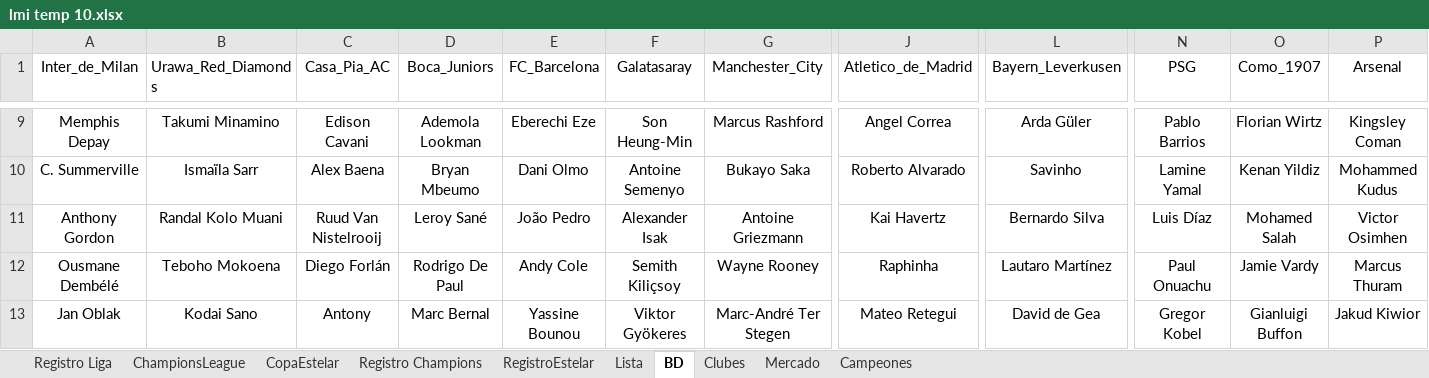
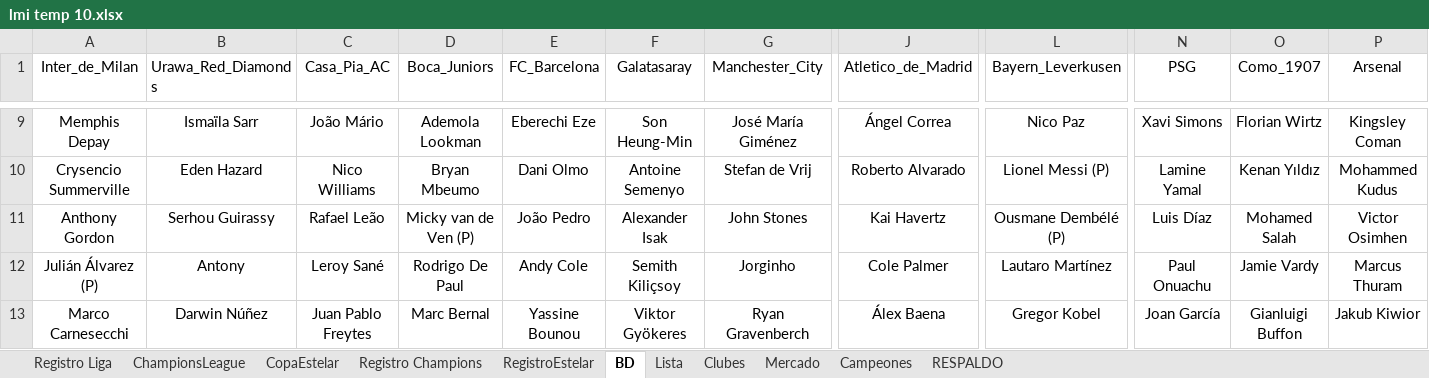
Before and after one commit to DekaosSv/LMI---Plataforma, an Excel workbook: lmi temp 10.xlsx, sheet BD, drawn as a sheet; only a part is shown, gaps mark what is left out; values as stored, in another font and other column widths than the file's, no borders; the diff covers the shown part only; the diff names each change by its address in the sheet, - before the commit and + after, or states it on an @@ line.

```diff
--- a/lmi temp 10.xlsx (sheet BD)
+++ b/lmi temp 10.xlsx (sheet BD)
+sheet tab: RESPALDO
@@ sheet tab order changed: Registro Liga | ChampionsLeague | CopaEstelar | Registro Champions | RegistroEstelar | BD | Lista | Clubes | Mercado | Campeones | RESPALDO @@
-B9 (Urawa_Red_Diamonds): Takumi Minamino
+B9 (Urawa_Red_Diamonds): Ismaïla Sarr
-C9 (Casa_Pia_AC): Edison Cavani
+C9 (Casa_Pia_AC): João Mário
-G9 (Manchester_City): Marcus Rashford
+G9 (Manchester_City): José María Giménez
-J9 (Atletico_de_Madrid): Angel Correa
+J9 (Atletico_de_Madrid): Ángel Correa
-L9 (Bayern_Leverkusen): Arda Güler
+L9 (Bayern_Leverkusen): Nico Paz
-N9 (PSG): Pablo Barrios
+N9 (PSG): Xavi Simons
-A10 (Inter_de_Milan): C. Summerville
+A10 (Inter_de_Milan): Crysencio Summerville
-B10 (Urawa_Red_Diamonds): Ismaïla Sarr
+B10 (Urawa_Red_Diamonds): Eden Hazard
-C10 (Casa_Pia_AC): Alex Baena
+C10 (Casa_Pia_AC): Nico Williams
-G10 (Manchester_City): Bukayo Saka
+G10 (Manchester_City): Stefan de Vrij
-L10 (Bayern_Leverkusen): Savinho
+L10 (Bayern_Leverkusen): Lionel Messi (P)
-O10 (Como_1907): Kenan Yildiz
+O10 (Como_1907): Kenan Yıldız
-B11 (Urawa_Red_Diamonds): Randal Kolo Muani
+B11 (Urawa_Red_Diamonds): Serhou Guirassy
-C11 (Casa_Pia_AC): Ruud Van Nistelrooij
+C11 (Casa_Pia_AC): Rafael Leão
-D11 (Boca_Juniors): Leroy Sané
+D11 (Boca_Juniors): Micky van de Ven (P)
-G11 (Manchester_City): Antoine Griezmann
+G11 (Manchester_City): John Stones
-L11 (Bayern_Leverkusen): Bernardo Silva
+L11 (Bayern_Leverkusen): Ousmane Dembélé (P)
-A12 (Inter_de_Milan): Ousmane Dembélé
+A12 (Inter_de_Milan): Julián Álvarez (P)
-B12 (Urawa_Red_Diamonds): Teboho Mokoena
+B12 (Urawa_Red_Diamonds): Antony
-C12 (Casa_Pia_AC): Diego Forlán
+C12 (Casa_Pia_AC): Leroy Sané
-G12 (Manchester_City): Wayne Rooney
+G12 (Manchester_City): Jorginho
-J12 (Atletico_de_Madrid): Raphinha
+J12 (Atletico_de_Madrid): Cole Palmer
-A13 (Inter_de_Milan): Jan Oblak
+A13 (Inter_de_Milan): Marco Carnesecchi
-B13 (Urawa_Red_Diamonds): Kodai Sano
+B13 (Urawa_Red_Diamonds): Darwin Núñez
-C13 (Casa_Pia_AC): Antony
+C13 (Casa_Pia_AC): Juan Pablo Freytes
-G13 (Manchester_City): Marc-André Ter Stegen
+G13 (Manchester_City): Ryan Gravenberch
-J13 (Atletico_de_Madrid): Mateo Retegui
+J13 (Atletico_de_Madrid): Álex Baena
-L13 (Bayern_Leverkusen): David de Gea
+L13 (Bayern_Leverkusen): Gregor Kobel
-N13 (PSG): Gregor Kobel
+N13 (PSG): Joan García
-P13 (Arsenal): Jakud Kiwior
+P13 (Arsenal): Jakub Kiwior
```
Also changed, not shown: 99 edited cells elsewhere in this sheet, sheet RegistroEstelar, sheet Registro Liga, 1 other file.
